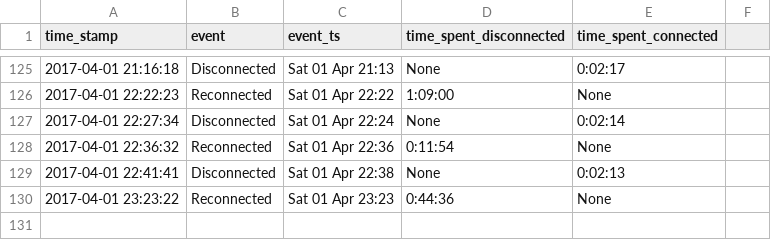
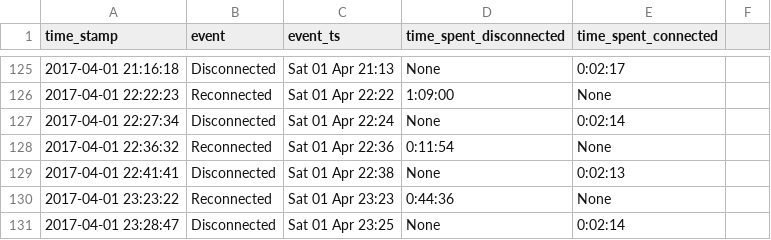
Before and after one commit to miggec/nmap-scan, a CSV file: csvs/iphone_26-Mar-Sun_22-10-07.csv, drawn as a sheet; only a part is shown, gaps mark what is left out; the diff names each change by its address in the sheet, - before the commit and + after, or states it on an @@ line.

Commit message:
autocommit @ Sat-01-Apr_23-28-47

```diff
--- a/csvs/iphone_26-Mar-Sun_22-10-07.csv
+++ b/csvs/iphone_26-Mar-Sun_22-10-07.csv
+row 131: 2017-04-01 23:28:47 | Disconnected | Sat 01 Apr 23:25 | None | 0:02:14
```
